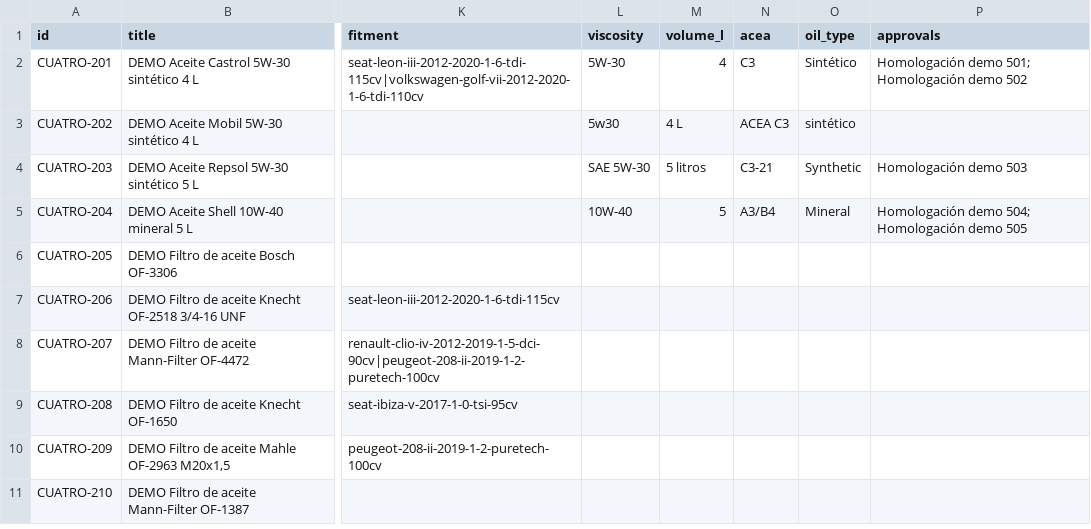
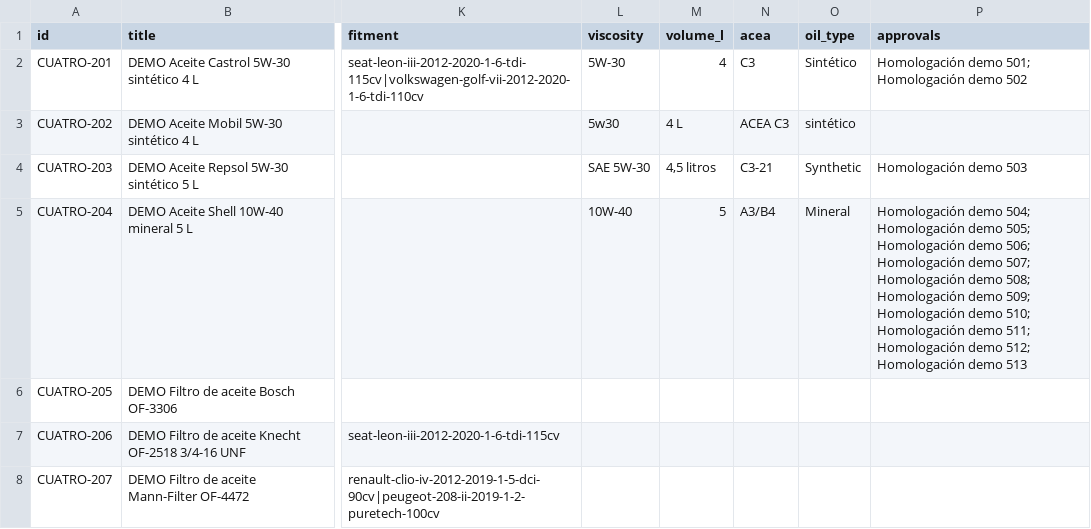
Before and after one commit to movie-clip/los-tres, a CSV file: demo/feeds/tienda-demo-cuatro.csv, drawn as a sheet; only a part is shown, gaps mark what is left out; the shorter side is filled out with more unchanged rows; the diff names each change by its address in the sheet, - before the commit and + after, or states it on an @@ line.

```diff
--- a/demo/feeds/tienda-demo-cuatro.csv
+++ b/demo/feeds/tienda-demo-cuatro.csv
-M4 (volume_l): 5 litros
+M4 (volume_l): 4,5 litros
-P5 (approvals): …Homologación demo 505
+P5 (approvals): …Homologación demo 505; Homologación demo 506; Homologación demo 507; Homologación demo 508; Homologación demo 509; Homologación demo 510; Homologación demo 511; Homologación demo 512; Homologación demo 513
```
Also changed, not shown: 5 other files.
